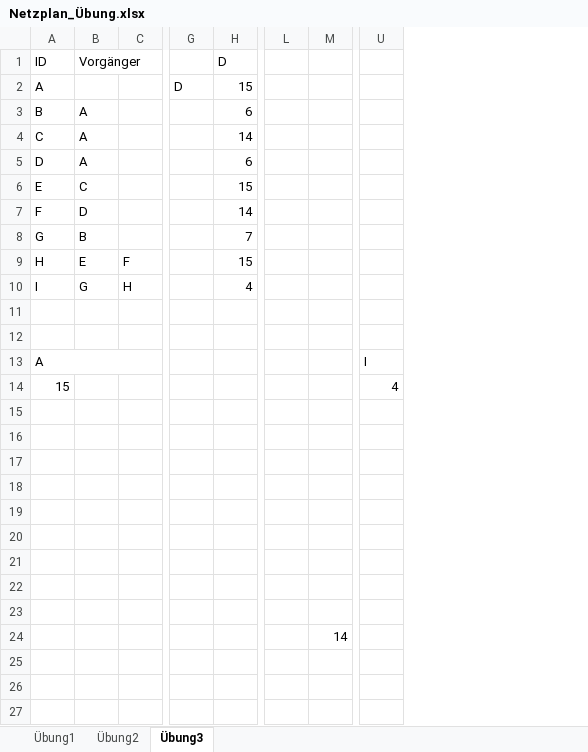
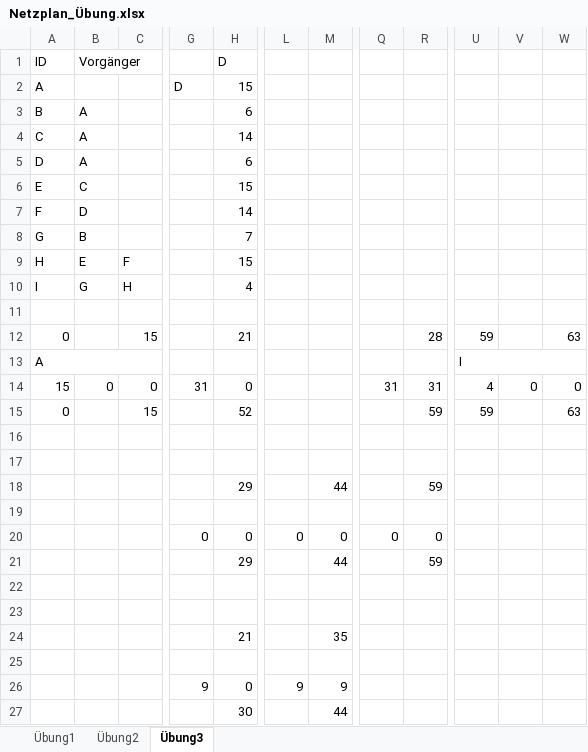
Before and after one commit to SebastianMeisel/QM_PM, an Excel workbook: FISID_Übungen/Netzplan_Übung.xlsx, sheet Übung3, drawn as a sheet; only a part is shown, gaps mark what is left out; values as stored, in another font and other column widths than the file's, no cell formats; conditional formats not drawn; removed rows and columns are numbered as before the commit, all else as after; rows hold the shown columns only; the diff covers the shown part only; the diff names each change by its address in the sheet, - before the commit and + after, or states it on an @@ line.

```diff
--- a/FISID_Übungen/Netzplan_Übung.xlsx (sheet Übung3)
+++ b/FISID_Übungen/Netzplan_Übung.xlsx (sheet Übung3)
-column L, empty
-column M, empty
+column L, row 26: 9
+column M, rows 24-26: 35 |  | 9
+column Q, row 14: 31
+column R, rows 12-14: 28 |  | 31
+column V, row 14: 0
+column W, rows 12-14: 63 |  | 0
-row 12: (empty)
+row 12: 0 |  | 15 |  | 21 |  |  |  | 28 | 59 |  | 63
+U13:W13 merged
-B14 (Vorgänger): (empty)
+B14 (Vorgänger): 0
-C14: (empty)
+C14: 0
-G14: (empty)
+G14: 31
-H14 (D): (empty)
+H14 (D): 0
+row 15: 0 |  | 15 |  | 52 |  |  |  | 59 | 59 |  | 63
+row 18:  |  |  |  | 29 |  | 44 |  | 59
+row 20:  |  |  | 0 | 0 | 0 | 0 | 0 | 0
+row 21:  |  |  |  | 29 |  | 44 |  | 59
-row 20: (empty)
-row 24: (empty)
+row 24:  |  |  |  | 21 |  | 35
-row 22: (empty)
-row 23: (empty)
-row 24:  |  |  |  |  |  | 14
-G26: (empty)
+G26: 9
-H26 (D): (empty)
+H26 (D): 0
+row 27:  |  |  |  | 30 |  | 44
```
Also changed, not shown: 2 removed columns elsewhere in this sheet, sheet Übung1, sheet Übung2, cell formats, formulas that keep their value, charts or pictures, FISID_Übungen/Online_Shop.Projekt_FIAE_D.xlsx.
